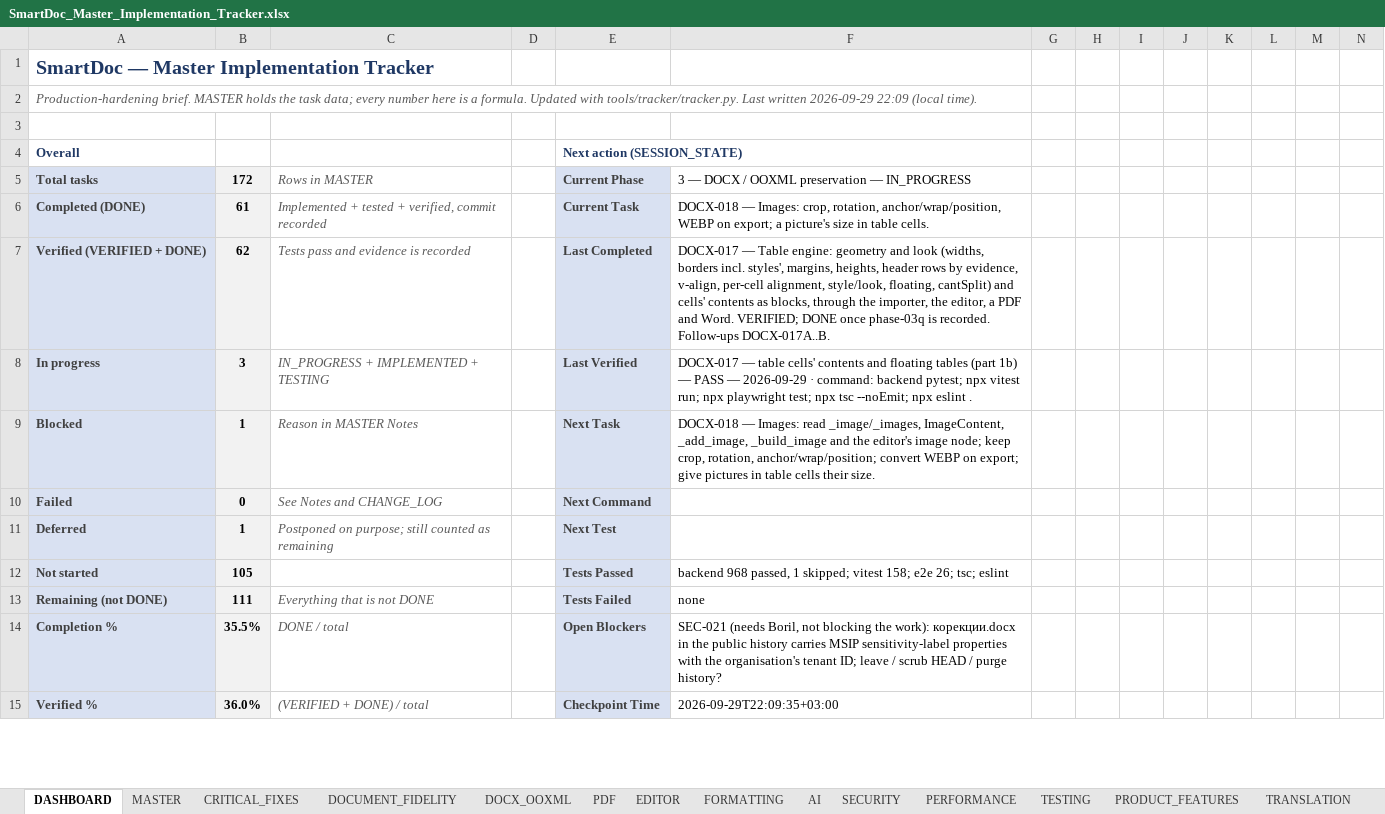
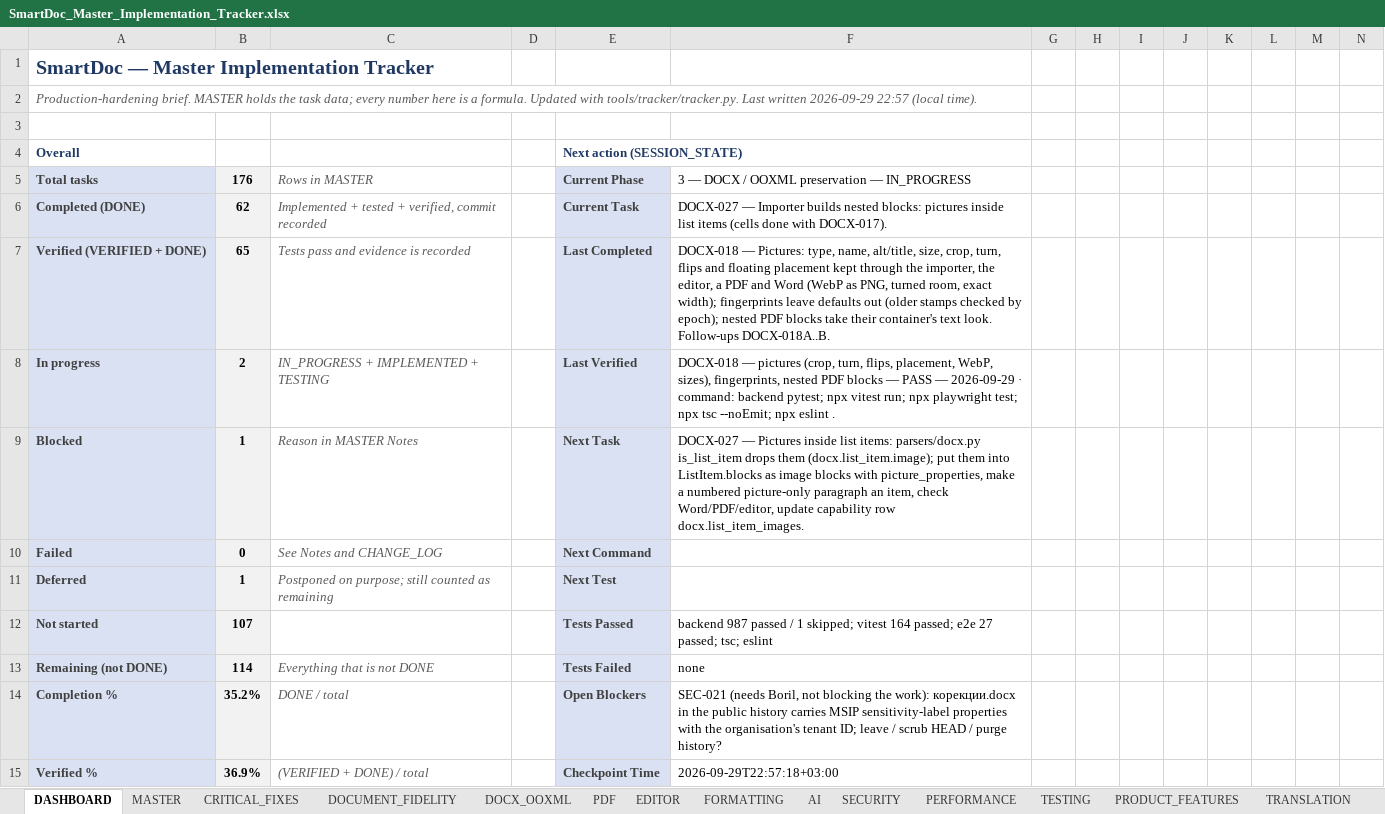
Before and after one commit to Drajeto07/claude, an Excel workbook: SmartDoc_Master_Implementation_Tracker.xlsx, sheet DASHBOARD, drawn as a sheet; only a part is shown; values as stored, in another font and other column widths than the file's, no borders; conditional formats not drawn; the diff covers the shown part only; the diff names each change by its address in the sheet, - before the commit and + after, or states it on an @@ line.

```diff
--- a/SmartDoc_Master_Implementation_Tracker.xlsx (sheet DASHBOARD)
+++ b/SmartDoc_Master_Implementation_Tracker.xlsx (sheet DASHBOARD)
-A2: …written 2026-09-29 22:09 (local time).
+A2: …written 2026-09-29 22:57 (local time).
-B5: 172
+B5: 176
-B6: 61
+B6: 62
-F6: DOCX-018 — Images: crop, rotation, anchor/wrap/position, WEBP on export; a picture's size in table cells.
+F6: DOCX-027 — Importer builds nested blocks: pictures inside list items (cells done with DOCX-017).
-B7: 62
+B7: 65
-F7: DOCX-017 — Table engine: geometry and look (widths, borders incl. styles', margins, heights, header rows by evidence, v-align, per-cell alignment, style/look, floating, cantSplit) and cells' contents as blocks, through the importer, the editor, a PDF and Word. VERIFIED; DONE once phase-03q is recorded. Follow-ups DOCX-017A..B.
+F7: DOCX-018 — Pictures: type, name, alt/title, size, crop, turn, flips and floating placement kept through the importer, the editor, a PDF and Word (WebP as PNG, turned room, exact width); fingerprints leave defaults out (older stamps checked by epoch); nested PDF blocks take their container's text look. Follow-ups DOCX-018A..B.
-B8: 3
+B8: 2
-F8: DOCX-017 — table cells' contents and floating tables (part 1b) — PASS…
+F8: DOCX-018 — pictures (crop, turn, flips, placement, WebP, sizes), fingerprints, nested PDF blocks — PASS…
-F9: DOCX-018 — Images: read _image/_images, ImageContent, _add_image, _build_image and the editor's image node; keep crop, rotation, anchor/wrap/position; convert WEBP on export; give pictures in table cells their size.
+F9: DOCX-027 — Pictures inside list items: parsers/docx.py is_list_item drops them (docx.list_item.image); put them into ListItem.blocks as image blocks with picture_properties, make a numbered picture-only paragraph an item, check Word/PDF/editor, update capability row docx.list_item_images.
-B12: 105
+B12: 107
-F12: backend 968 passed, 1 skipped; vitest 158; e2e 26; tsc; eslint
+F12: backend 987 passed / 1 skipped; vitest 164 passed; e2e 27 passed; tsc; eslint
-B13: 111
+B13: 114
-B14: 35.5%
+B14: 35.2%
-B15: 36.0%
+B15: 36.9%
-F15: 2026-09-29T22:09:35+03:00
+F15: 2026-09-29T22:57:18+03:00
```
Also changed, not shown: 35 edited cells elsewhere in this sheet, sheet MASTER, sheet DOCX_OOXML, sheet TESTING, sheet CHANGE_LOG, sheet CRITICAL_FIXES, sheet PDF, 1 more sheet, formulas that keep their value, 35 other files.
